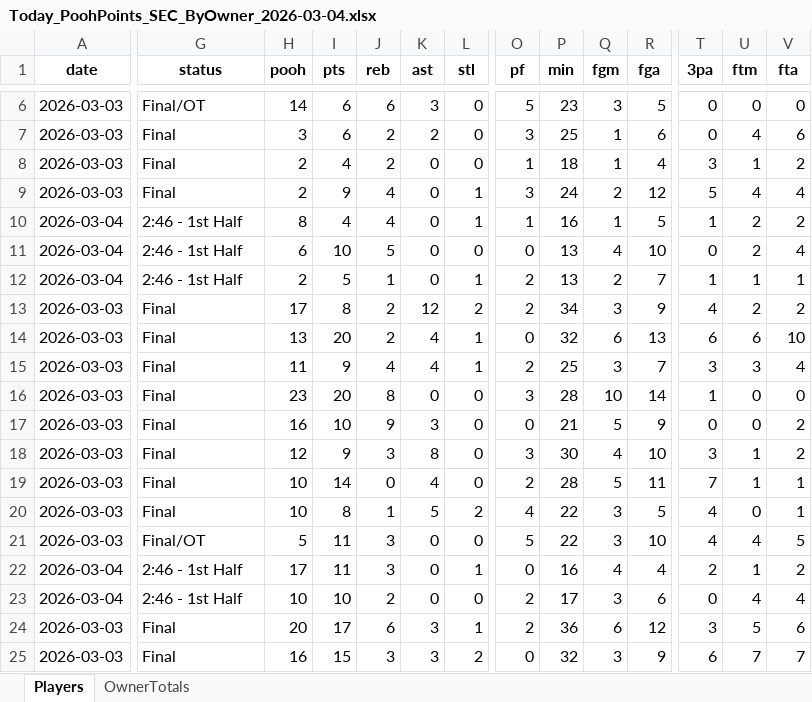
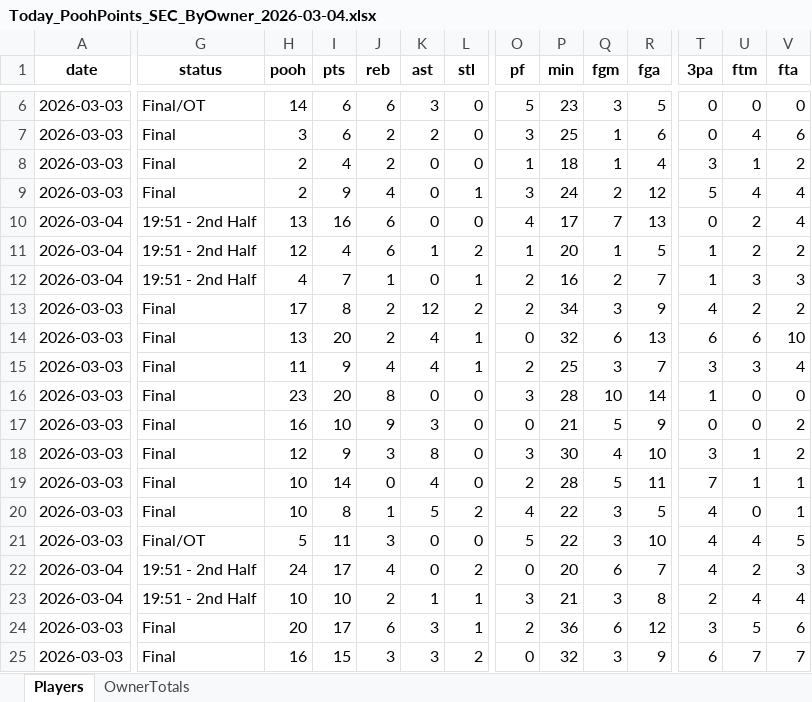
Before and after one commit to hal9000moncrief-dotcom/Pooh-League, an Excel workbook: docs/Today_PoohPoints_SEC_ByOwner_2026-03-04.xlsx, sheet Players, drawn as a sheet; only a part is shown, gaps mark what is left out; values as stored, in another font and other column widths than the file's, no borders; removed rows and columns are numbered as before the commit, all else as after; rows hold the shown columns only; the diff covers the shown part only; the diff names each change by its address in the sheet, - before the commit and + after, or states it on an @@ line.

Commit message:
Pooh Points: normal 20260304

```diff
--- a/docs/Today_PoohPoints_SEC_ByOwner_2026-03-04.xlsx (sheet Players)
+++ b/docs/Today_PoohPoints_SEC_ByOwner_2026-03-04.xlsx (sheet Players)
+row 10: 2026-03-04 | 19:51 - 2nd Half | 13 | 16 | 6 | 0 | 0 | 4 | 17 | 7 | 13 | 0 | 2 | 4
-G11 (status): 2:46 - 1st Half
+G11 (status): 19:51 - 2nd Half
-H11 (pooh): 8
+H11 (pooh): 12
-J11 (reb): 4
+J11 (reb): 6
-K11 (ast): 0
+K11 (ast): 1
-L11 (stl): 1
+L11 (stl): 2
-P11 (min): 16
+P11 (min): 20
-row 11: 2026-03-04 | 2:46 - 1st Half | 6 | 10 | 5 | 0 | 0 | 0 | 13 | 4 | 10 | 0 | 2 | 4
-G12 (status): 2:46 - 1st Half
+G12 (status): 19:51 - 2nd Half
-H12 (pooh): 2
+H12 (pooh): 4
-I12 (pts): 5
+I12 (pts): 7
-P12 (min): 13
+P12 (min): 16
-U12 (ftm): 1
+U12 (ftm): 3
-V12 (fta): 1
+V12 (fta): 3
-G22:G23 (status): 2:46 - 1st Half
+G22:G23 (status): 19:51 - 2nd Half
-H22 (pooh): 17
+H22 (pooh): 24
-I22 (pts): 11
+I22 (pts): 17
-J22 (reb): 3
+J22 (reb): 4
-L22 (stl): 1
+L22 (stl): 2
-P22 (min): 16
+P22 (min): 20
-Q22 (fgm): 4
+Q22 (fgm): 6
-R22 (fga): 4
+R22 (fga): 7
-T22 (3pa): 2
+T22 (3pa): 4
-U22 (ftm): 1
+U22 (ftm): 2
-V22 (fta): 2
+V22 (fta): 3
-K23 (ast): 0
+K23 (ast): 1
-L23 (stl): 0
+L23 (stl): 1
-O23 (pf): 2
+O23 (pf): 3
-P23 (min): 17
+P23 (min): 21
-R23 (fga): 6
+R23 (fga): 8
-T23 (3pa): 0
+T23 (3pa): 2
```
Also changed, not shown: 1 added row and 53 edited cells elsewhere in this sheet, sheet OwnerTotals, 3 other files.
